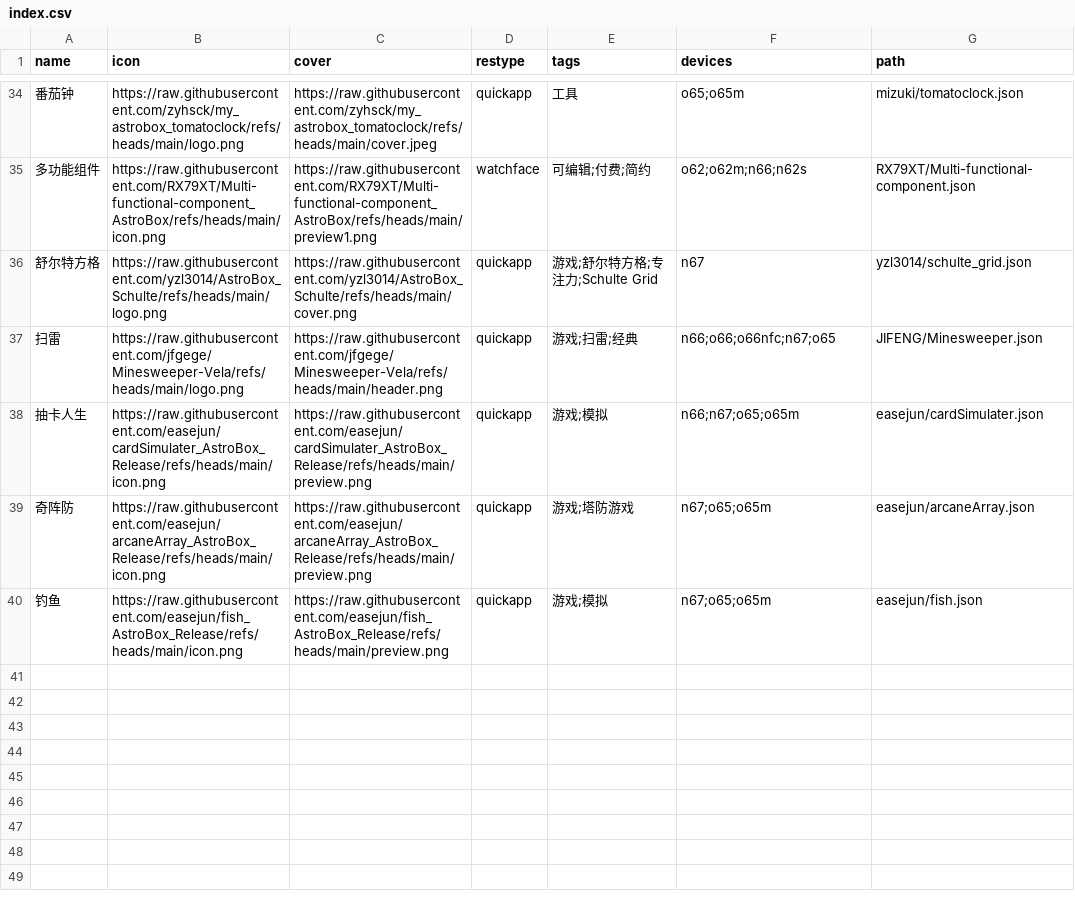
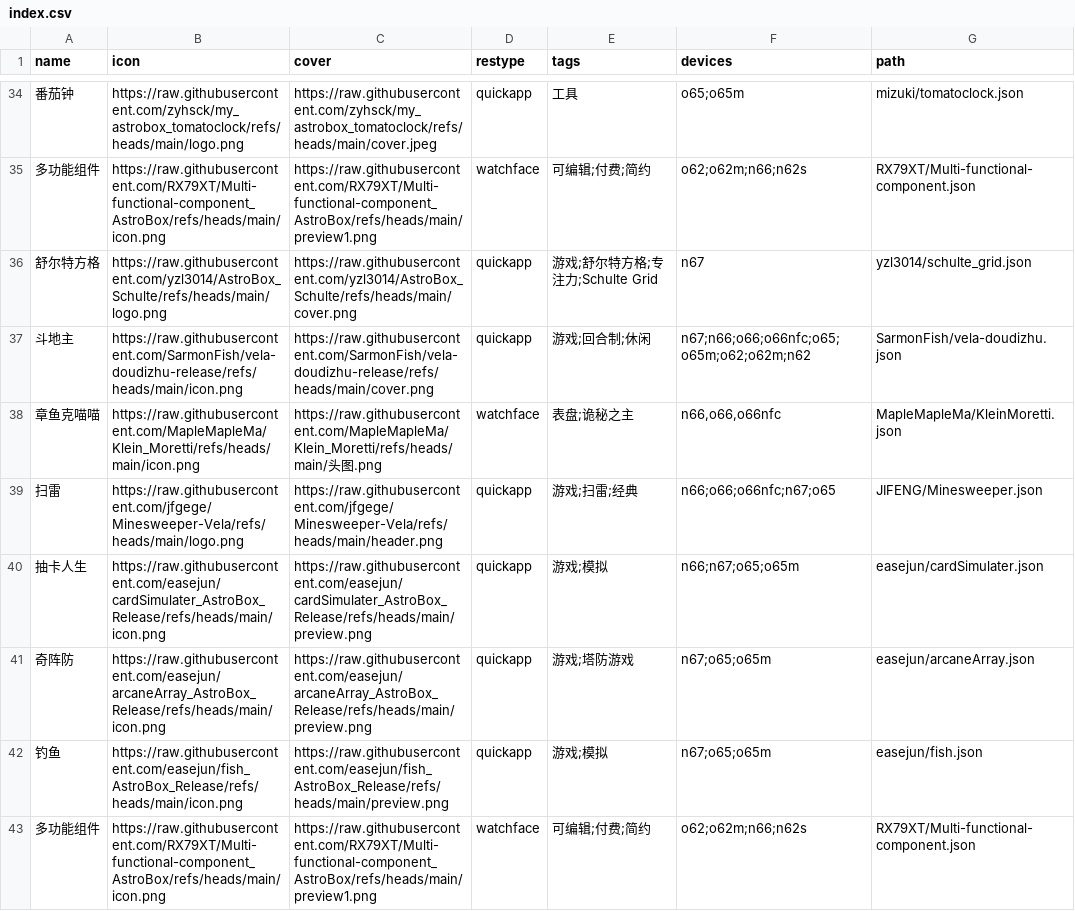
Before and after one commit to Ziyimiao5054/AstroBox-Repo, a CSV file: index.csv, drawn as a sheet; only a part is shown, gaps mark what is left out; the diff names each change by its address in the sheet, - before the commit and + after, or states it on an @@ line.

Commit message:
Update index.csv

```diff
--- a/index.csv
+++ b/index.csv
+row 37: 斗地主 | https://raw.githubusercontent.com/SarmonFish/vela-doudizhu-release/refs/heads/main/icon.png | https://raw.githubusercontent.com/SarmonFish/vela-doudizhu-release/refs/heads/main/cover.png | quickapp | 游戏;回合制;休闲 | n67;n66;o66;o66nfc;o65;o65m;o62;o62m;n62 | SarmonFish/vela-doudizhu.json
+row 38: 章鱼克喵喵 | https://raw.githubusercontent.com/MapleMapleMa/Klein_Moretti/refs/heads/main/icon.png | https://raw.githubusercontent.com/MapleMapleMa/Klein_Moretti/refs/heads/main/头图.png | watchface | 表盘;诡秘之主 | n66,o66,o66nfc | MapleMapleMa/KleinMoretti.json
+row 43: 多功能组件 | https://raw.githubusercontent.com/RX79XT/Multi-functional-component_AstroBox/refs/heads/main/icon.png | https://raw.githubusercontent.com/RX79XT/Multi-functional-component_AstroBox/refs/heads/main/preview1.png | watchface | 可编辑;付费;简约 | o62;o62m;n66;n62s | RX79XT/Multi-functional-component.json
```
